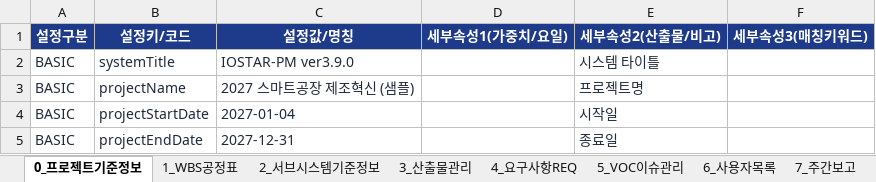
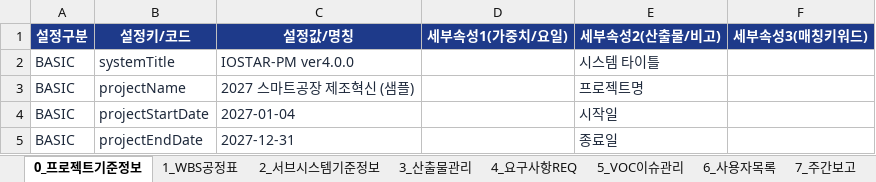
Before and after one commit to iosstar71/ioagent2, an Excel workbook: Sample/2027_제조_스마트공장_샘플_4레벨.xlsx, sheet 0_프로젝트기준정보, drawn as a sheet; only a part is shown; values as stored, in another font and other column widths than the file's, no borders; the diff names each change by its address in the sheet, - before the commit and + after, or states it on an @@ line.

```diff
--- a/Sample/2027_제조_스마트공장_샘플_4레벨.xlsx (sheet 0_프로젝트기준정보)
+++ b/Sample/2027_제조_스마트공장_샘플_4레벨.xlsx (sheet 0_프로젝트기준정보)
-C2 (설정값/명칭): IOSTAR-PM ver3.9.0
+C2 (설정값/명칭): IOSTAR-PM ver4.0.0
```
Also changed, not shown: sheet 7_주간보고, 11 other files.
